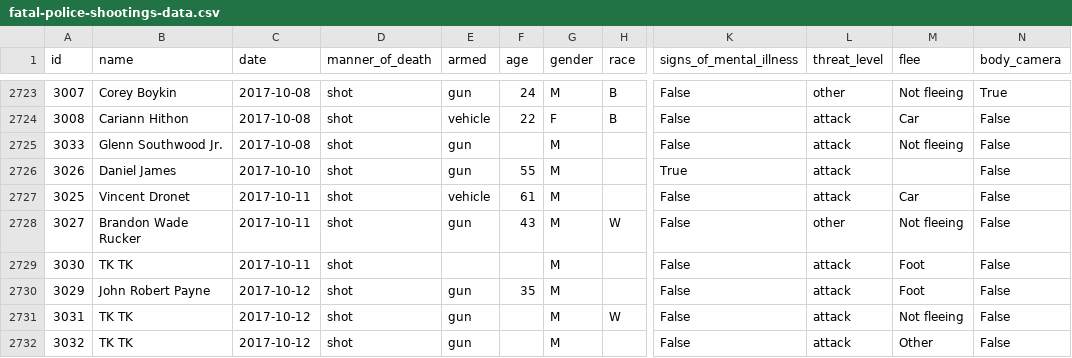
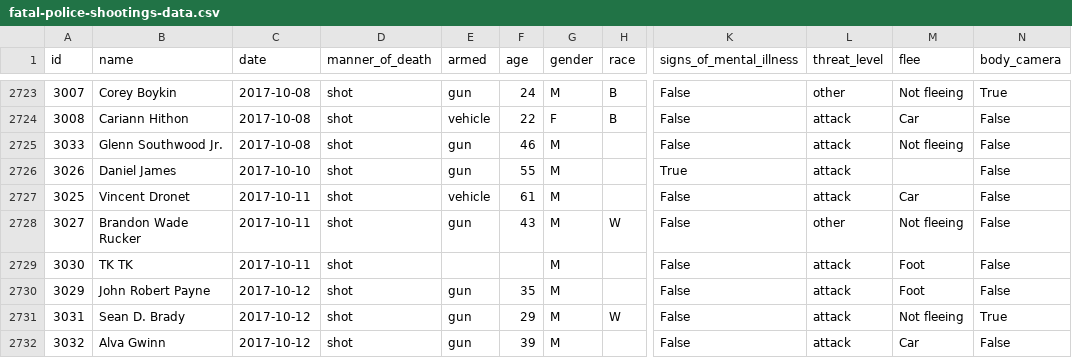
Before and after one commit to joshbegley/wapo-police-shootings, a CSV file: fatal-police-shootings-data.csv, drawn as a sheet; only a part is shown, gaps mark what is left out; the diff names each change by its address in the sheet, - before the commit and + after, or states it on an @@ line.

Commit message:
automatic updates

```diff
--- a/fatal-police-shootings-data.csv
+++ b/fatal-police-shootings-data.csv
-F2725 (age): (empty)
+F2725 (age): 46
-B2731 (name): TK TK
+B2731 (name): Sean D. Brady
-F2731 (age): (empty)
+F2731 (age): 29
-N2731 (body_camera): False
+N2731 (body_camera): True
-B2732 (name): TK TK
+B2732 (name): Alva Gwinn
-F2732 (age): (empty)
+F2732 (age): 39
-M2732 (flee): Other
+M2732 (flee): Car
```
